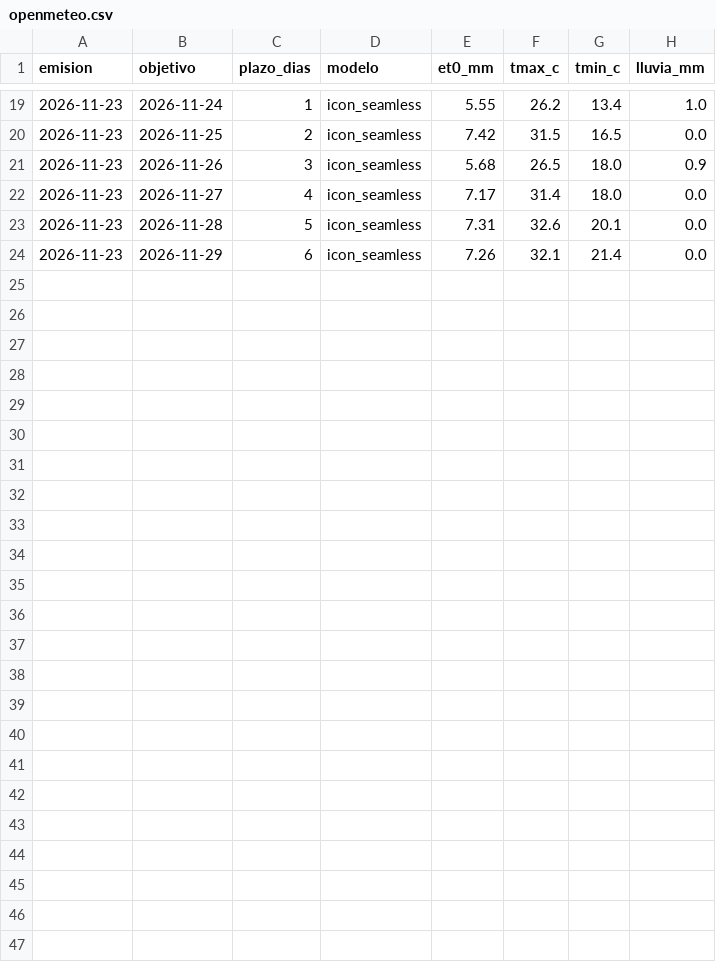
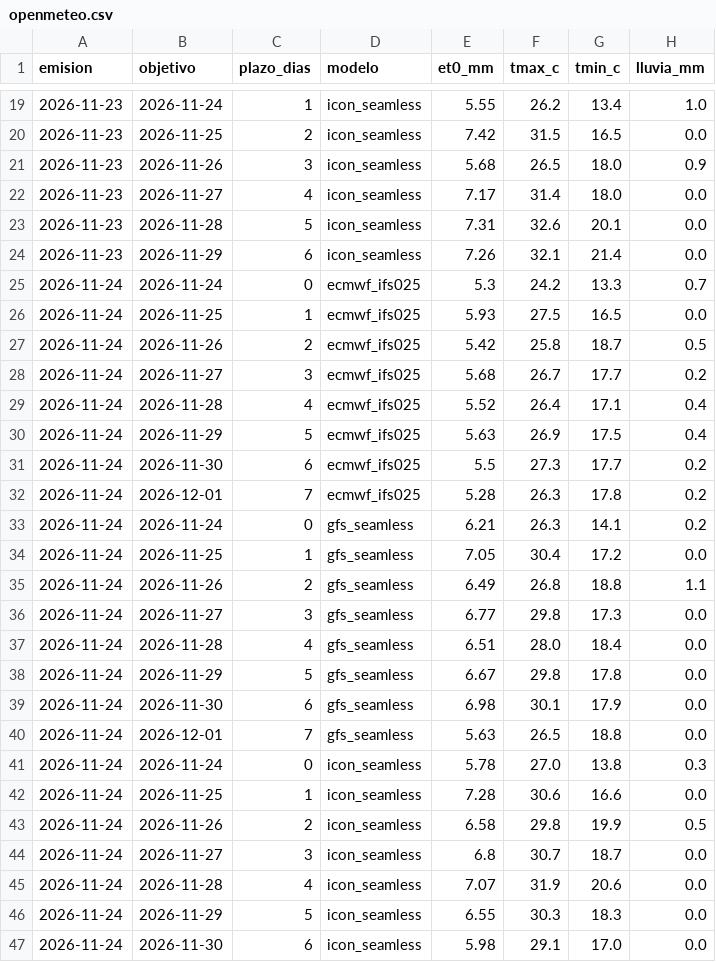
Before and after one commit to danabalon-byte/campo, a CSV file: pronostico/openmeteo.csv, drawn as a sheet; only a part is shown, gaps mark what is left out; the diff names each change by its address in the sheet, - before the commit and + after, or states it on an @@ line.

```diff
--- a/pronostico/openmeteo.csv
+++ b/pronostico/openmeteo.csv
+row 25: 2026-11-24 | 2026-11-24 | 0 | ecmwf_ifs025 | 5.3 | 24.2 | 13.3 | 0.7
+row 26: 2026-11-24 | 2026-11-25 | 1 | ecmwf_ifs025 | 5.93 | 27.5 | 16.5 | 0.0
+row 27: 2026-11-24 | 2026-11-26 | 2 | ecmwf_ifs025 | 5.42 | 25.8 | 18.7 | 0.5
+row 28: 2026-11-24 | 2026-11-27 | 3 | ecmwf_ifs025 | 5.68 | 26.7 | 17.7 | 0.2
+row 29: 2026-11-24 | 2026-11-28 | 4 | ecmwf_ifs025 | 5.52 | 26.4 | 17.1 | 0.4
+row 30: 2026-11-24 | 2026-11-29 | 5 | ecmwf_ifs025 | 5.63 | 26.9 | 17.5 | 0.4
+row 31: 2026-11-24 | 2026-11-30 | 6 | ecmwf_ifs025 | 5.5 | 27.3 | 17.7 | 0.2
+row 32: 2026-11-24 | 2026-12-01 | 7 | ecmwf_ifs025 | 5.28 | 26.3 | 17.8 | 0.2
+row 33: 2026-11-24 | 2026-11-24 | 0 | gfs_seamless | 6.21 | 26.3 | 14.1 | 0.2
+row 34: 2026-11-24 | 2026-11-25 | 1 | gfs_seamless | 7.05 | 30.4 | 17.2 | 0.0
+row 35: 2026-11-24 | 2026-11-26 | 2 | gfs_seamless | 6.49 | 26.8 | 18.8 | 1.1
+row 36: 2026-11-24 | 2026-11-27 | 3 | gfs_seamless | 6.77 | 29.8 | 17.3 | 0.0
+row 37: 2026-11-24 | 2026-11-28 | 4 | gfs_seamless | 6.51 | 28.0 | 18.4 | 0.0
+row 38: 2026-11-24 | 2026-11-29 | 5 | gfs_seamless | 6.67 | 29.8 | 17.8 | 0.0
+row 39: 2026-11-24 | 2026-11-30 | 6 | gfs_seamless | 6.98 | 30.1 | 17.9 | 0.0
+row 40: 2026-11-24 | 2026-12-01 | 7 | gfs_seamless | 5.63 | 26.5 | 18.8 | 0.0
+row 41: 2026-11-24 | 2026-11-24 | 0 | icon_seamless | 5.78 | 27.0 | 13.8 | 0.3
+row 42: 2026-11-24 | 2026-11-25 | 1 | icon_seamless | 7.28 | 30.6 | 16.6 | 0.0
+row 43: 2026-11-24 | 2026-11-26 | 2 | icon_seamless | 6.58 | 29.8 | 19.9 | 0.5
+row 44: 2026-11-24 | 2026-11-27 | 3 | icon_seamless | 6.8 | 30.7 | 18.7 | 0.0
+row 45: 2026-11-24 | 2026-11-28 | 4 | icon_seamless | 7.07 | 31.9 | 20.6 | 0.0
+row 46: 2026-11-24 | 2026-11-29 | 5 | icon_seamless | 6.55 | 30.3 | 18.3 | 0.0
+row 47: 2026-11-24 | 2026-11-30 | 6 | icon_seamless | 5.98 | 29.1 | 17.0 | 0.0
```
Also changed, not shown: 3 other files.
